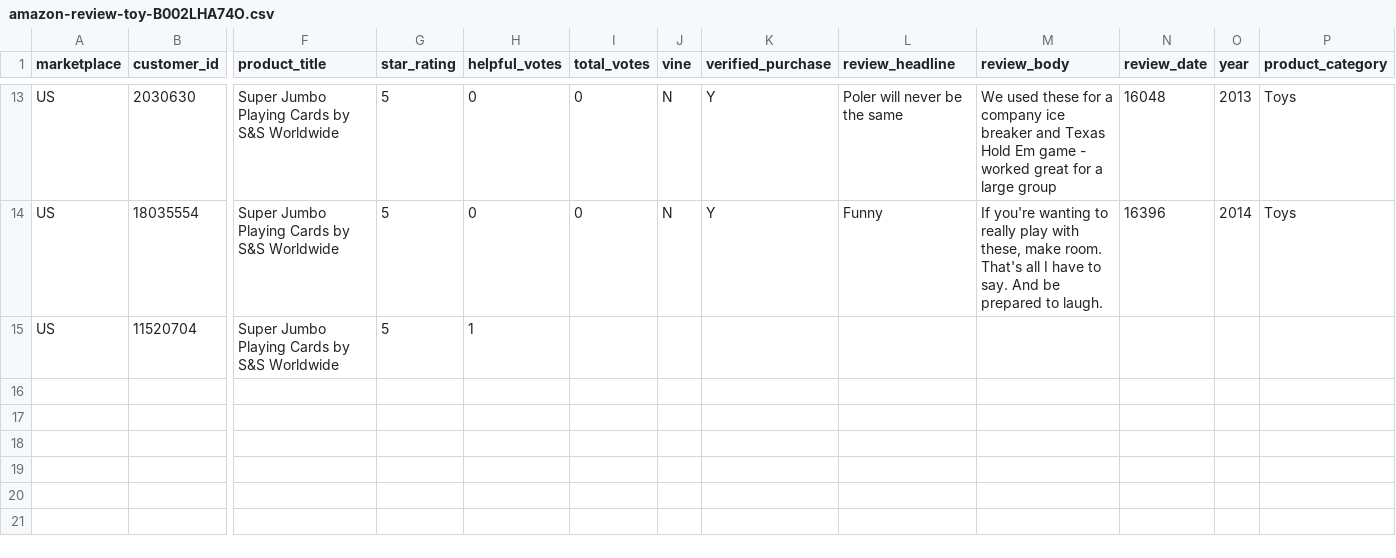
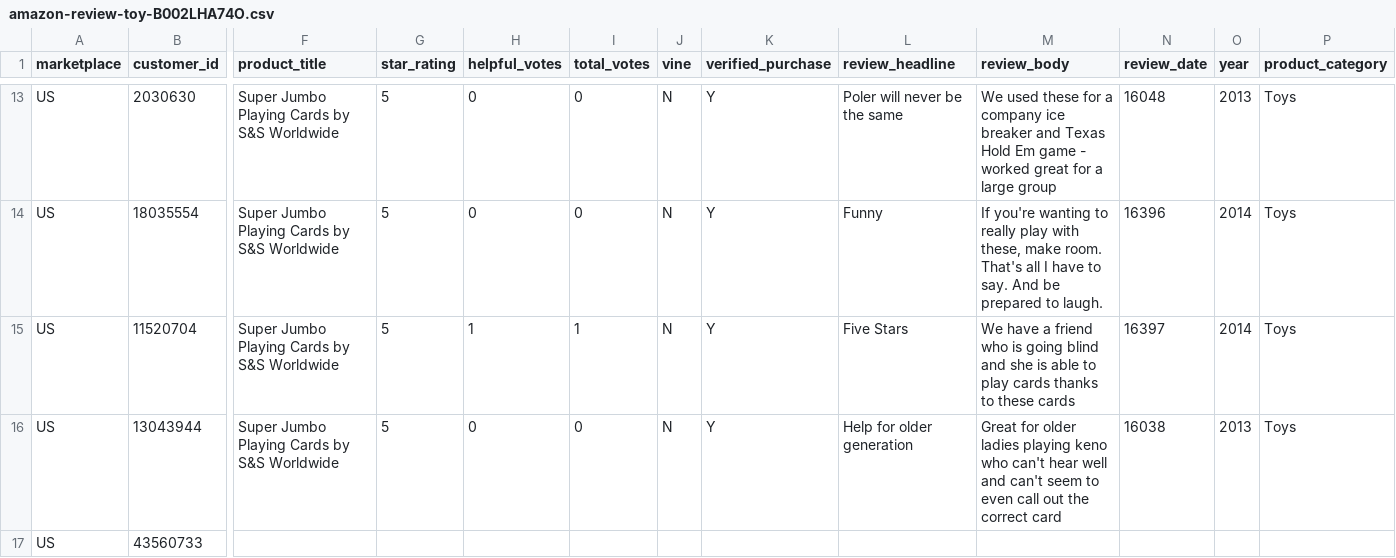
Before and after one commit to reapersy/serverless-nlp-solution-cdk, a CSV file: script/simulation/data/amazon-review-toy-B002LHA74O.csv, drawn as a sheet; only a part is shown, gaps mark what is left out; rows hold the shown columns only; the diff names each change by its address in the sheet, - before the commit and + after, or states it on an @@ line.

```diff
--- a/script/simulation/data/amazon-review-toy-B002LHA74O.csv
+++ b/script/simulation/data/amazon-review-toy-B002LHA74O.csv
-I15 (total_votes): (empty)
+I15 (total_votes): 1
-J15 (vine): (empty)
+J15 (vine): N
-K15 (verified_purchase): (empty)
+K15 (verified_purchase): Y
-L15 (review_headline): (empty)
+L15 (review_headline): Five Stars
-M15 (review_body): (empty)
+M15 (review_body): We have a friend who is going blind and she is able to play cards thanks to these cards
-N15 (review_date): (empty)
+N15 (review_date): 16397
-O15 (year): (empty)
+O15 (year): 2014
-P15 (product_category): (empty)
+P15 (product_category): Toys
+row 16: US | 13043944 | Super Jumbo Playing Cards by S&S Worldwide | 5 | 0 | 0 | N | Y | Help for older generation | Great for older ladies playing keno who can't hear well and can't seem to even call out the correct card | 16038 | 2013 | Toys
+row 17: US | 43560733
```
